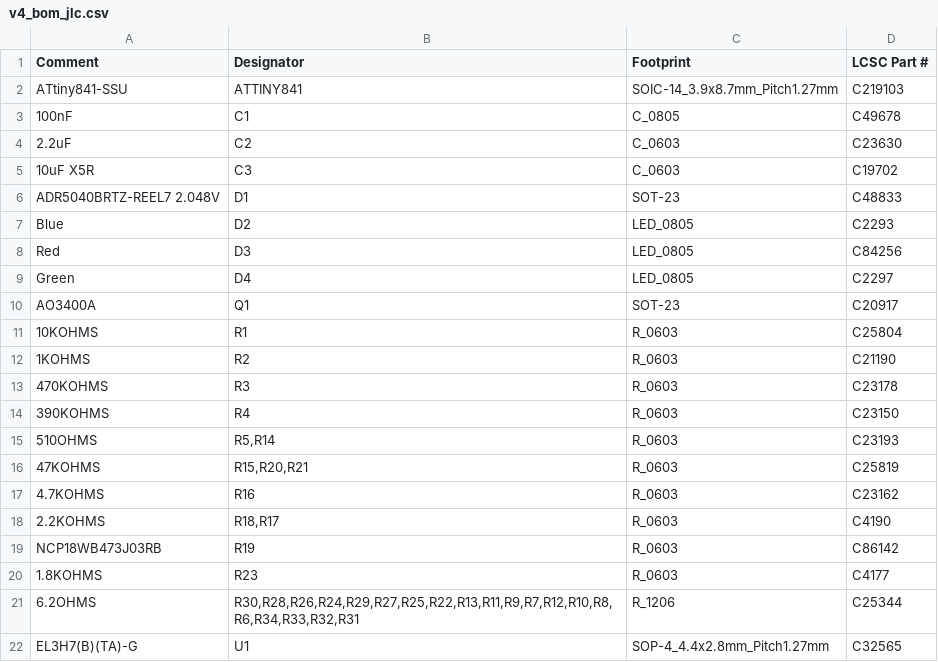
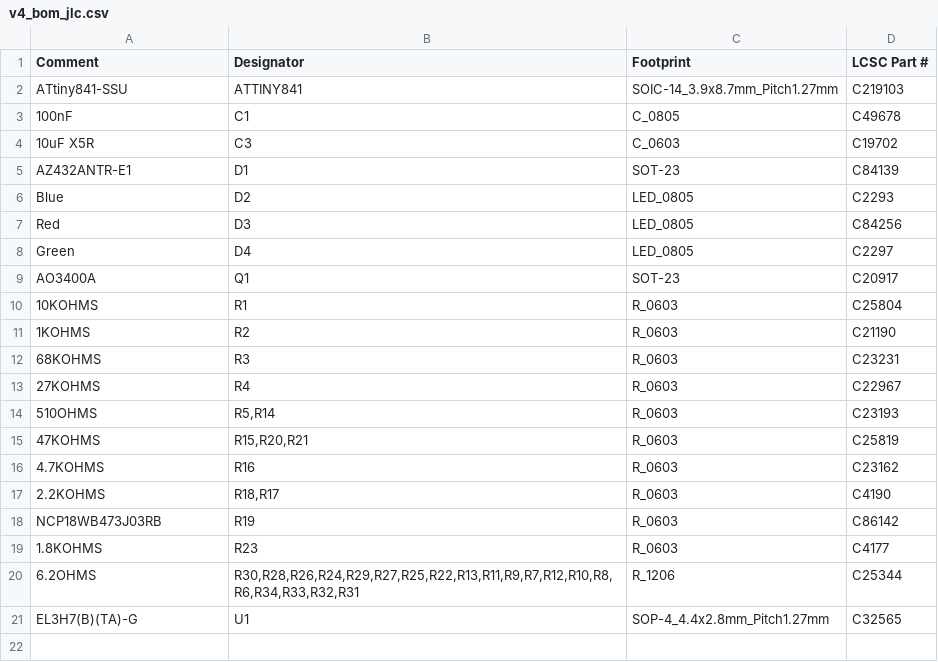
Before and after one commit to stuartpittaway/diyBMSv4, a CSV file: Circuit/v4_bom_jlc.csv, drawn as a sheet.

```diff
--- a/Circuit/v4_bom_jlc.csv
+++ b/Circuit/v4_bom_jlc.csv
@@ -3,5 +3,4 @@
 "100nF","C1","C_0805","C49678"
-"2.2uF","C2","C_0603","C23630"
 "10uF X5R","C3","C_0603","C19702"
-"ADR5040BRTZ-REEL7 2.048V","D1","SOT-23","C48833"
+"AZ432ANTR-E1","D1","SOT-23","C84139"
 "Blue","D2","LED_0805","C2293"
@@ -12,4 +11,4 @@
 "1KOHMS","R2","R_0603","C21190"
-"470KOHMS","R3","R_0603","C23178"
-"390KOHMS","R4","R_0603","C23150"
+"68KOHMS","R3","R_0603","C23231"
+"27KOHMS","R4","R_0603","C22967"
 "510OHMS","R5,R14","R_0603","C23193"
```
Also changed, not shown: Circuit/gerber/v4-all-pos.csv, Circuit/v4.csv, 21 other files.
